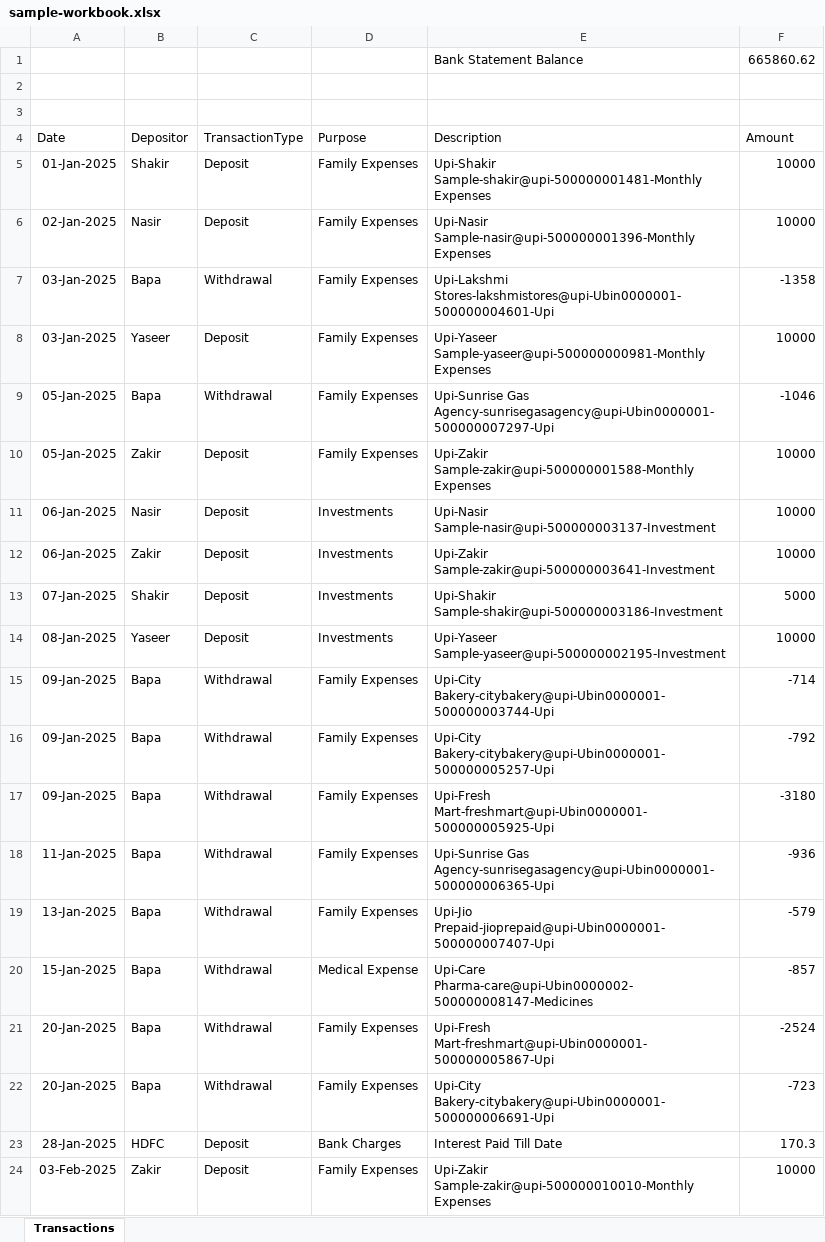
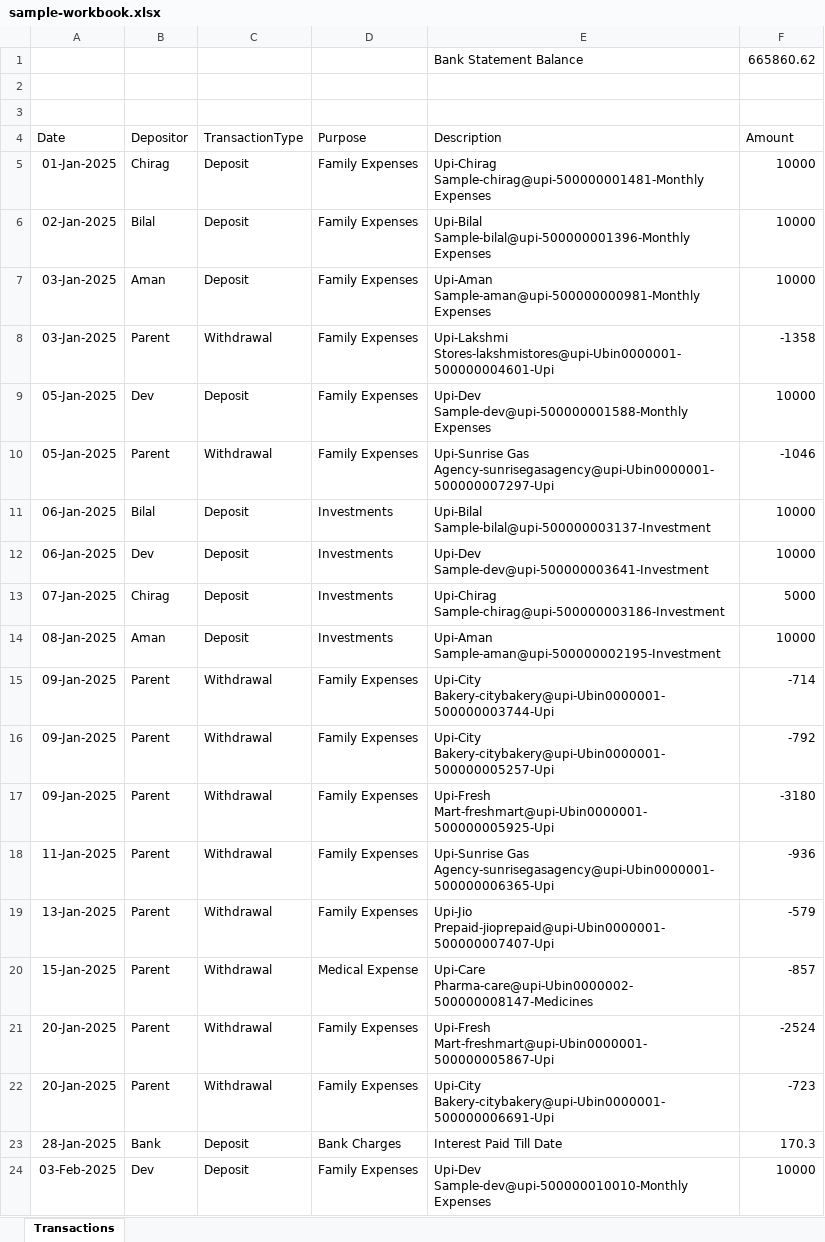
Before and after one commit to IyeCyoU/ff-k7x2q, an Excel workbook: sample-data/sample-workbook.xlsx, sheet Transactions, drawn as a sheet; only a part is shown; values as stored, in another font and other column widths than the file's, no borders; the diff covers the shown part only; the diff names each change by its address in the sheet, - before the commit and + after, or states it on an @@ line.

```diff
--- a/sample-data/sample-workbook.xlsx (sheet Transactions)
+++ b/sample-data/sample-workbook.xlsx (sheet Transactions)
-B5 (Depositor): Shakir
+B5 (Depositor): Chirag
-E5 (Description): Upi-Shakir Sample-shakir@upi-500000001481-Monthly Expenses
+E5 (Description): Upi-Chirag Sample-chirag@upi-500000001481-Monthly Expenses
-B6 (Depositor): Nasir
+B6 (Depositor): Bilal
-E6 (Description): Upi-Nasir Sample-nasir@upi-500000001396-Monthly Expenses
+E6 (Description): Upi-Bilal Sample-bilal@upi-500000001396-Monthly Expenses
-B7 (Depositor): Bapa
+B7 (Depositor): Aman
-C7 (TransactionType): Withdrawal
+C7 (TransactionType): Deposit
-E7 (Description): Upi-Lakshmi Stores-lakshmistores@upi-Ubin0000001-500000004601-Upi
+E7 (Description): Upi-Aman Sample-aman@upi-500000000981-Monthly Expenses
-F7 (Amount): -1358
+F7 (Amount): 10000
-B8 (Depositor): Yaseer
+B8 (Depositor): Parent
-C8 (TransactionType): Deposit
+C8 (TransactionType): Withdrawal
-E8 (Description): Upi-Yaseer Sample-yaseer@upi-500000000981-Monthly Expenses
+E8 (Description): Upi-Lakshmi Stores-lakshmistores@upi-Ubin0000001-500000004601-Upi
-F8 (Amount): 10000
+F8 (Amount): -1358
-B9 (Depositor): Bapa
+B9 (Depositor): Dev
-C9 (TransactionType): Withdrawal
+C9 (TransactionType): Deposit
-E9 (Description): Upi-Sunrise Gas Agency-sunrisegasagency@upi-Ubin0000001-500000007297-Upi
+E9 (Description): Upi-Dev Sample-dev@upi-500000001588-Monthly Expenses
-F9 (Amount): -1046
+F9 (Amount): 10000
-B10 (Depositor): Zakir
+B10 (Depositor): Parent
-C10 (TransactionType): Deposit
+C10 (TransactionType): Withdrawal
-E10 (Description): Upi-Zakir Sample-zakir@upi-500000001588-Monthly Expenses
+E10 (Description): Upi-Sunrise Gas Agency-sunrisegasagency@upi-Ubin0000001-500000007297-Upi
-F10 (Amount): 10000
+F10 (Amount): -1046
-B11 (Depositor): Nasir
+B11 (Depositor): Bilal
-E11 (Description): Upi-Nasir Sample-nasir@upi-500000003137-Investment
+E11 (Description): Upi-Bilal Sample-bilal@upi-500000003137-Investment
-B12 (Depositor): Zakir
+B12 (Depositor): Dev
-E12 (Description): Upi-Zakir Sample-zakir@upi-500000003641-Investment
+E12 (Description): Upi-Dev Sample-dev@upi-500000003641-Investment
-B13 (Depositor): Shakir
+B13 (Depositor): Chirag
-E13 (Description): Upi-Shakir Sample-shakir@upi-500000003186-Investment
+E13 (Description): Upi-Chirag Sample-chirag@upi-500000003186-Investment
-B14 (Depositor): Yaseer
+B14 (Depositor): Aman
-E14 (Description): Upi-Yaseer Sample-yaseer@upi-500000002195-Investment
+E14 (Description): Upi-Aman Sample-aman@upi-500000002195-Investment
-B15:B22 (Depositor): Bapa
+B15:B22 (Depositor): Parent
-B23 (Depositor): HDFC
+B23 (Depositor): Bank
-B24 (Depositor): Zakir
+B24 (Depositor): Dev
-E24 (Description): Upi-Zakir Sample-zakir@upi-500000010010-Monthly Expenses
+E24 (Description): Upi-Dev Sample-dev@upi-500000010010-Monthly Expenses
```
Also changed, not shown: 449 edited cells elsewhere in this sheet, 16 other files.
